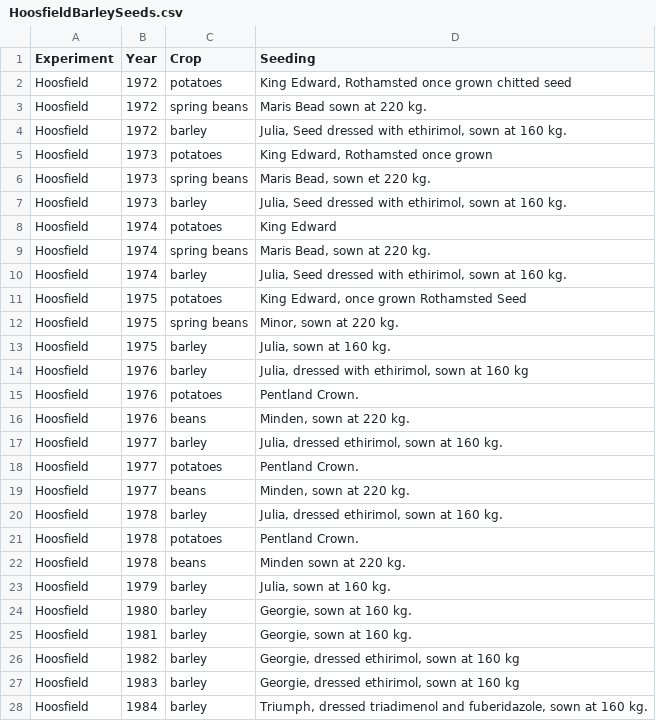
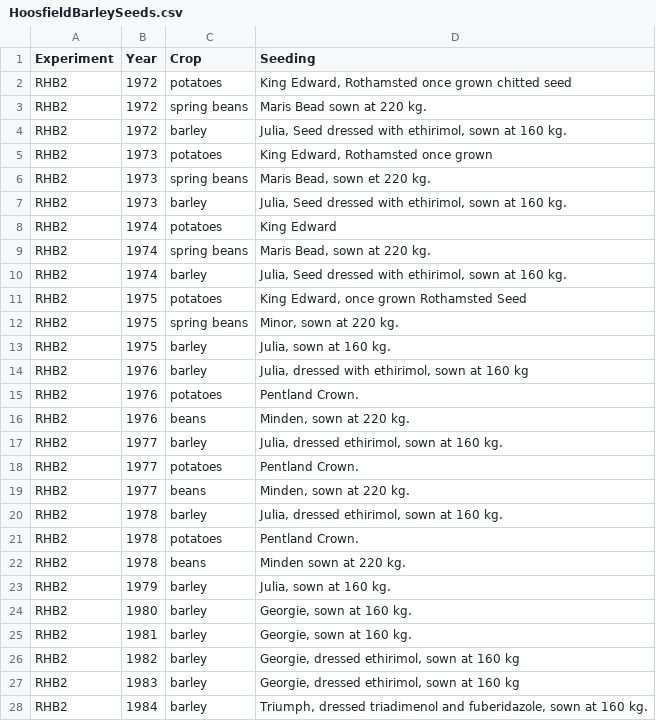
Before and after one commit to Rothamsted-Ecoinformatics/YieldbookDatasetDrafts, a CSV file: HoosfieldBarley/HoosfieldBarleySeeds.csv, drawn as a sheet; only a part is shown; the diff covers the shown part only.

Commit message:
Hoosfield barley seeds updated

```diff
--- a/HoosfieldBarley/HoosfieldBarleySeeds.csv
+++ b/HoosfieldBarley/HoosfieldBarleySeeds.csv
@@ -1,28 +1,28 @@
 Experiment,Year,Crop,Seeding
-Hoosfield,1972,potatoes," King Edward, Rothamsted once grown chitted seed"
-Hoosfield,1972,spring beans, Maris Bead sown at 220 kg.
-Hoosfield,1972,barley," Julia, Seed dressed with ethirimol, sown at 160 kg."
-Hoosfield,1973,potatoes," King Edward, Rothamsted once grown"
-Hoosfield,1973,spring beans," Maris Bead, sown et 220 kg. "
-Hoosfield,1973,barley," Julia, Seed dressed with ethirimol, sown at 160 kg."
-Hoosfield,1974,potatoes, King Edward
-Hoosfield,1974,spring beans," Maris Bead, sown at 220 kg. "
-Hoosfield,1974,barley," Julia, Seed dressed with ethirimol, sown at 160 kg."
-Hoosfield,1975,potatoes," King Edward, once grown Rothamsted Seed"
-Hoosfield,1975,spring beans," Minor, sown at 220 kg."
-Hoosfield,1975,barley," Julia, sown at 160 kg."
-Hoosfield,1976,barley," Julia, dressed with ethirimol, sown at 160 kg"
-Hoosfield,1976,potatoes, Pentland Crown.
-Hoosfield,1976,beans," Minden, sown at 220 kg."
-Hoosfield,1977,barley," Julia, dressed ethirimol, sown at 160 kg."
-Hoosfield,1977,potatoes, Pentland Crown.
-Hoosfield,1977,beans," Minden, sown at 220 kg."
-Hoosfield,1978,barley," Julia, dressed ethirimol, sown at 160 kg."
-Hoosfield,1978,potatoes, Pentland Crown.
-Hoosfield,1978,beans, Minden sown at 220 kg.
-Hoosfield,1979,barley," Julia, sown at 160 kg."
-Hoosfield,1980,barley," Georgie, sown at 160 kg."
-Hoosfield,1981,barley,"Georgie, sown at 160 kg."
-Hoosfield,1982,barley," Georgie, dressed ethirimol, sown at 160 kg"
-Hoosfield,1983,barley," Georgie, dressed ethirimol, sown at 160 kg"
-Hoosfield,1984,barley," Triumph, dressed triadimenol and fuberidazole, sown at 160 kg."
+RHB2,1972,potatoes," King Edward, Rothamsted once grown chitted seed"
+RHB2,1972,spring beans, Maris Bead sown at 220 kg.
+RHB2,1972,barley," Julia, Seed dressed with ethirimol, sown at 160 kg."
+RHB2,1973,potatoes," King Edward, Rothamsted once grown"
+RHB2,1973,spring beans," Maris Bead, sown et 220 kg. "
+RHB2,1973,barley," Julia, Seed dressed with ethirimol, sown at 160 kg."
+RHB2,1974,potatoes, King Edward
+RHB2,1974,spring beans," Maris Bead, sown at 220 kg. "
+RHB2,1974,barley," Julia, Seed dressed with ethirimol, sown at 160 kg."
+RHB2,1975,potatoes," King Edward, once grown Rothamsted Seed"
+RHB2,1975,spring beans," Minor, sown at 220 kg."
+RHB2,1975,barley," Julia, sown at 160 kg."
+RHB2,1976,barley," Julia, dressed with ethirimol, sown at 160 kg"
+RHB2,1976,potatoes, Pentland Crown.
+RHB2,1976,beans," Minden, sown at 220 kg."
+RHB2,1977,barley," Julia, dressed ethirimol, sown at 160 kg."
+RHB2,1977,potatoes, Pentland Crown.
+RHB2,1977,beans," Minden, sown at 220 kg."
+RHB2,1978,barley," Julia, dressed ethirimol, sown at 160 kg."
+RHB2,1978,potatoes, Pentland Crown.
+RHB2,1978,beans, Minden sown at 220 kg.
+RHB2,1979,barley," Julia, sown at 160 kg."
+RHB2,1980,barley," Georgie, sown at 160 kg."
+RHB2,1981,barley,"Georgie, sown at 160 kg."
+RHB2,1982,barley," Georgie, dressed ethirimol, sown at 160 kg"
+RHB2,1983,barley," Georgie, dressed ethirimol, sown at 160 kg"
+RHB2,1984,barley," Triumph, dressed triadimenol and fuberidazole, sown at 160 kg."
```
Also changed, not shown: 6 edited cells elsewhere in this file.
